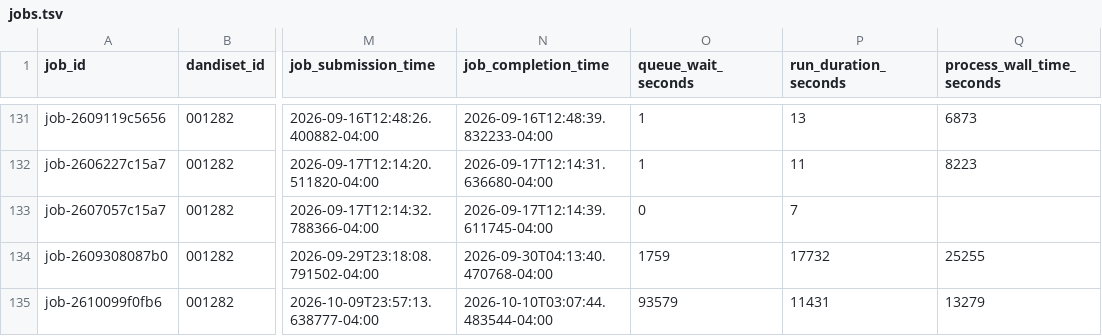
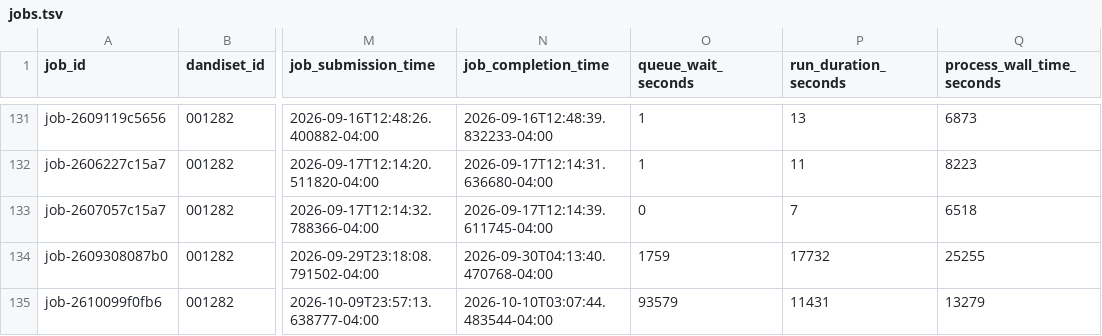
Before and after one commit to dandi-compute/001697, a TSV file: derivatives/jobs.tsv, drawn as a sheet; only a part is shown, gaps mark what is left out; the diff names each change by its address in the sheet, - before the commit and + after, or states it on an @@ line.

```diff
--- a/derivatives/jobs.tsv
+++ b/derivatives/jobs.tsv
-Q133 (process_wall_time_seconds): (empty)
+Q133 (process_wall_time_seconds): 6518
```
Also changed, not shown: 2 other files.
